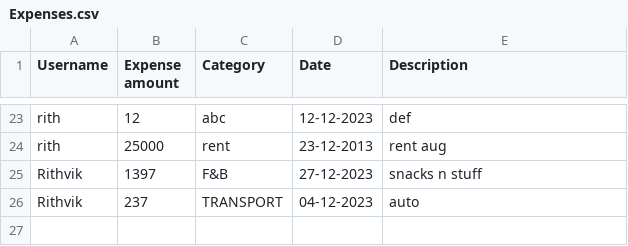
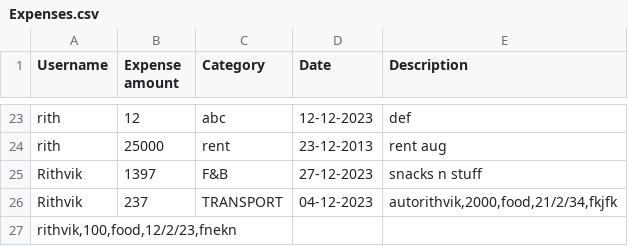
Before and after one commit to rtk5/Python-Sem-1, a CSV file: MiniProject/Expenses.csv, drawn as a sheet; only a part is shown, gaps mark what is left out.

```diff
--- a/MiniProject/Expenses.csv
+++ b/MiniProject/Expenses.csv
@@ -25,2 +25,3 @@ rith	25000	rent	23-12-2013	rent aug
 Rithvik	1397	F&B	27-12-2023	snacks n stuff
-Rithvik	237	TRANSPORT	04-12-2023	auto
+Rithvik	237	TRANSPORT	04-12-2023	autorithvik,2000,food,21/2/34,fkjfk
+rithvik,100,food,12/2/23,fnekn
```
Also changed, not shown: 6 other files.
